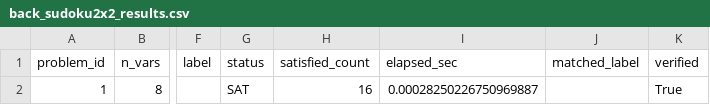
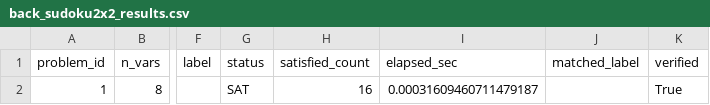
Before and after one commit to reemshehayib/BackSAT-Solver-ExoticComputing, a CSV file: results/back_sudoku2x2_results.csv, drawn as a sheet; only a part is shown, gaps mark what is left out; the diff names each change by its address in the sheet, - before the commit and + after, or states it on an @@ line.

```diff
--- a/results/back_sudoku2x2_results.csv
+++ b/results/back_sudoku2x2_results.csv
-I2 (elapsed_sec): 0.00028250226750969887
+I2 (elapsed_sec): 0.00031609460711479187
```
Also changed, not shown: results/back_sudoku3x3_results.csv, results/back_worstcase_results.csv, 4 other files.
